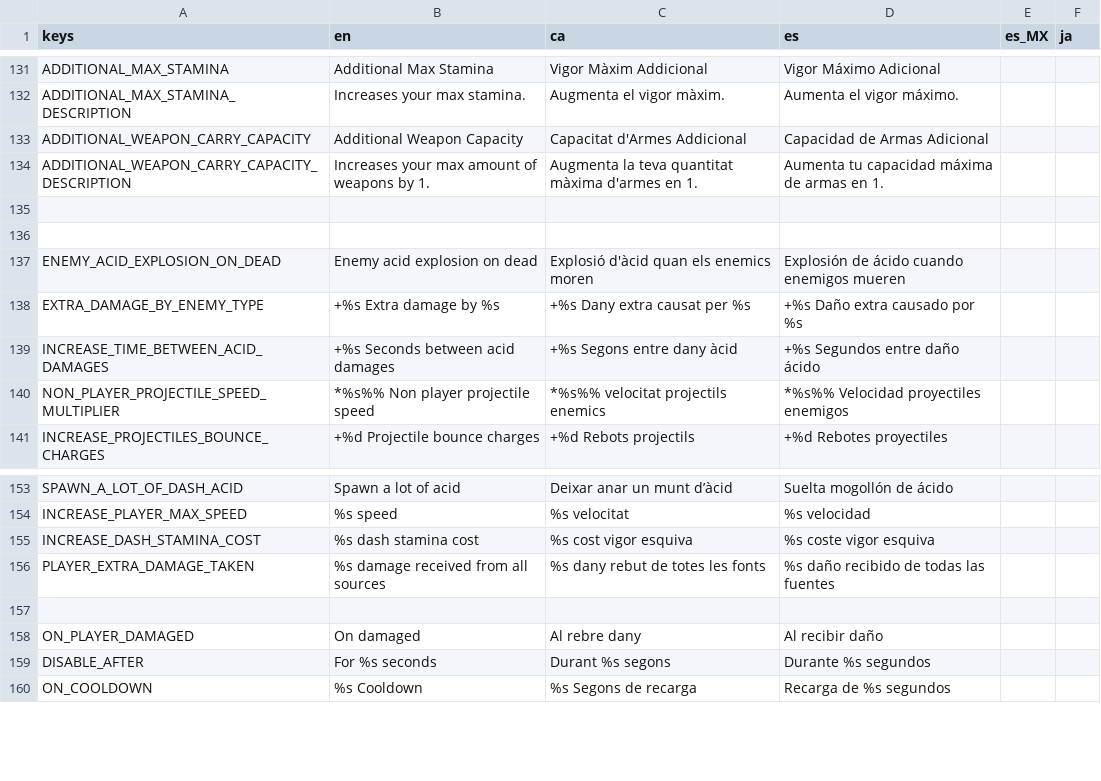
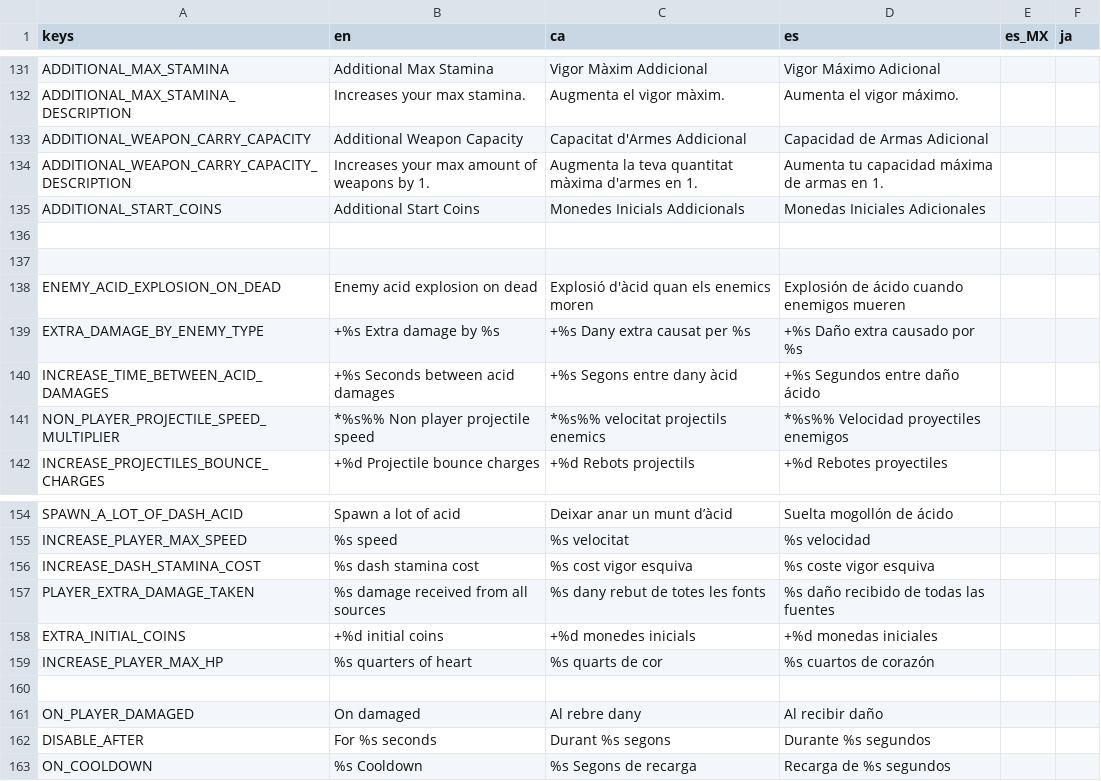
Before and after one commit to MateuSai/Where-is-the-Princess, a CSV file: Translations/Translations.csv, drawn as a sheet; only a part is shown, gaps mark what is left out; the diff names each change by its address in the sheet, - before the commit and + after, or states it on an @@ line.

Commit message:
player upgrade that increase initial coins

```diff
--- a/Translations/Translations.csv
+++ b/Translations/Translations.csv
+row 135: ADDITIONAL_START_COINS | Additional Start Coins | Monedes Inicials Addicionals | Monedas Iniciales Adicionales
+row 158: EXTRA_INITIAL_COINS | +%d initial coins | +%d monedes inicials | +%d monedas iniciales
+row 159: INCREASE_PLAYER_MAX_HP | %s quarters of heart | %s quarts de cor | %s cuartos de corazón
```
Also changed, not shown: 22 other files.
